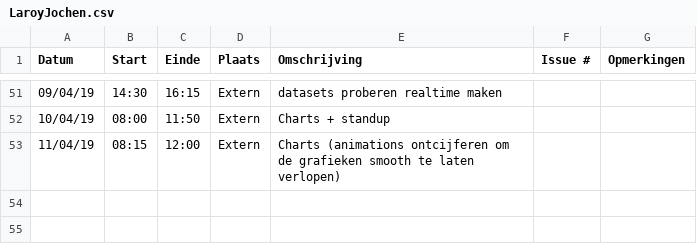
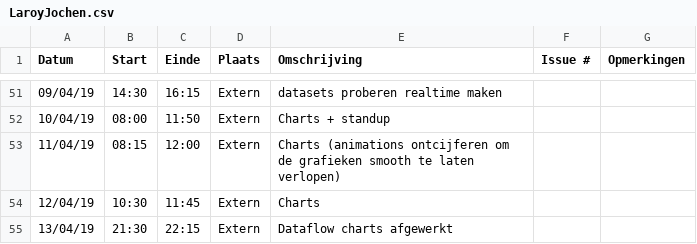
Before and after one commit to WouterStemgee/inventory-management-system-autonomous-drones, a CSV file: logboeken/LaroyJochen.csv, drawn as a sheet; only a part is shown, gaps mark what is left out; the diff names each change by its address in the sheet, - before the commit and + after, or states it on an @@ line.

Commit message:
Update LaroyJochen.csv

```diff
--- a/logboeken/LaroyJochen.csv
+++ b/logboeken/LaroyJochen.csv
+row 54: 12/04/19 | 10:30 | 11:45 | Extern | Charts
+row 55: 13/04/19 | 21:30 | 22:15 | Extern | Dataflow charts afgewerkt
```
